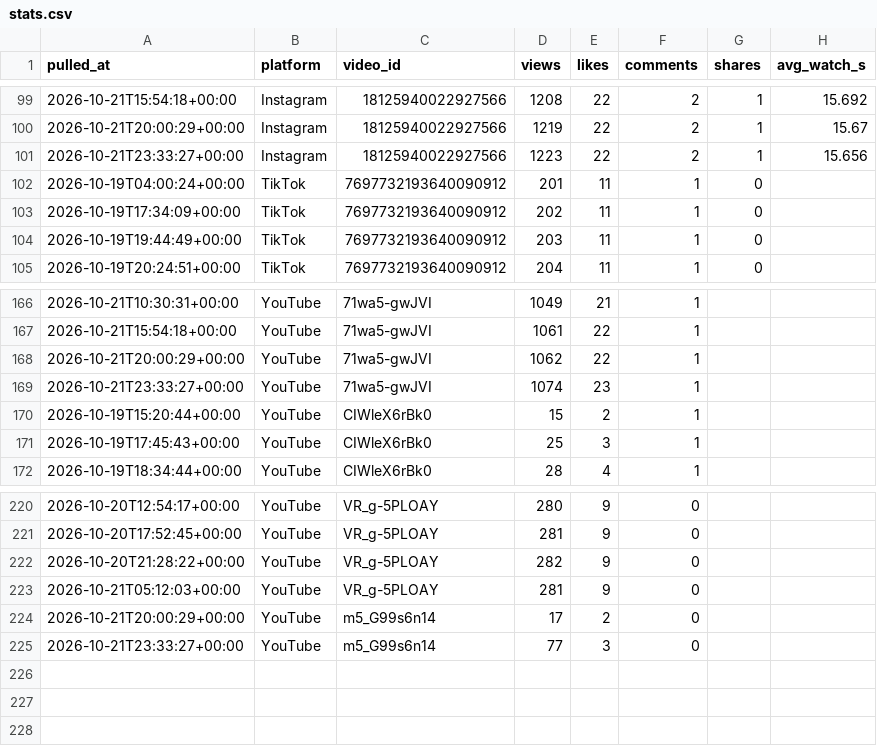
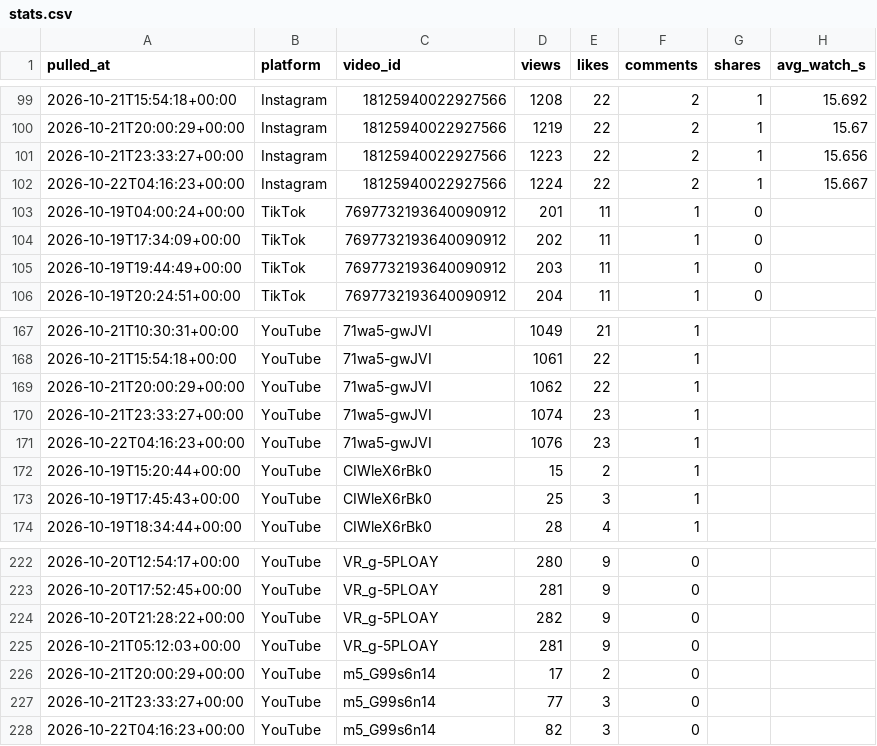
Before and after one commit to Akshay-ALLAM/mapfacto-studio, a CSV file: data/stats.csv, drawn as a sheet; only a part is shown, gaps mark what is left out.

```diff
--- a/data/stats.csv
+++ b/data/stats.csv
@@ -101,2 +101,3 @@ pulled_at,platform,video_id,views,likes,comments,shares,avg_watch_s
 2026-10-21T23:33:27+00:00,Instagram,18125940022927566,1223,22,2,1,15.656
+2026-10-22T04:16:23+00:00,Instagram,18125940022927566,1224,22,2,1,15.667
 2026-10-19T04:00:24+00:00,TikTok,7697732193640090912,201,11,1,0,
@@ -169,2 +170,3 @@ pulled_at,platform,video_id,views,likes,comments,shares,avg_watch_s
 2026-10-21T23:33:27+00:00,YouTube,71wa5-gwJVI,1074,23,1,,
+2026-10-22T04:16:23+00:00,YouTube,71wa5-gwJVI,1076,23,1,,
 2026-10-19T15:20:44+00:00,YouTube,CIWleX6rBk0,15,2,1,,
@@ -225 +227,2 @@ pulled_at,platform,video_id,views,likes,comments,shares,avg_watch_s
 2026-10-21T23:33:27+00:00,YouTube,m5_G99s6n14,77,3,0,,
+2026-10-22T04:16:23+00:00,YouTube,m5_G99s6n14,82,3,0,,
```
Also changed, not shown: data/followers.csv, data/pulls.csv, 1 other file.
